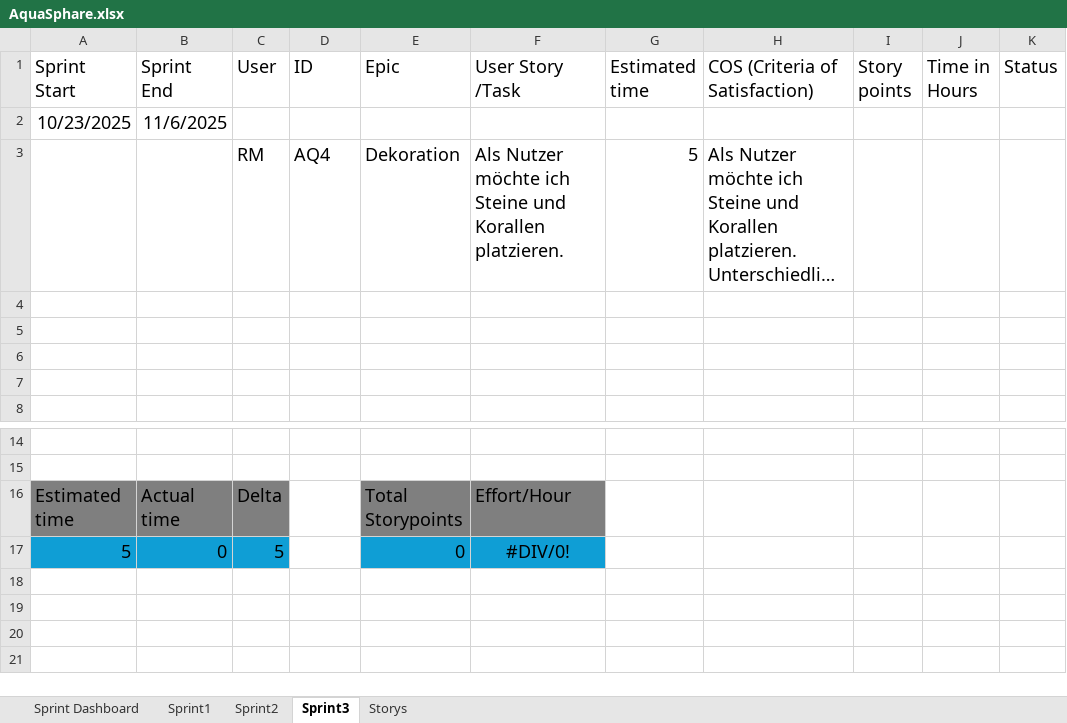
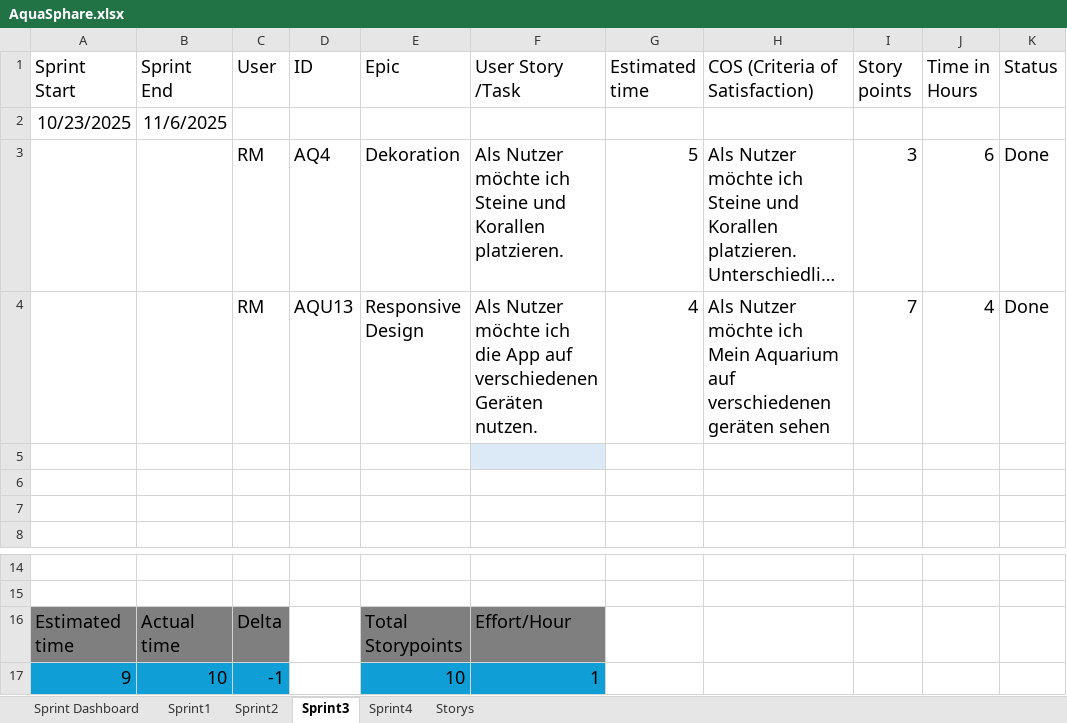
Before and after one commit to Aquasphere-team/AquaSphere, an Excel workbook: aquasphere/Excel_File/AquaSphare.xlsx, sheet Sprint3, drawn as a sheet; only a part is shown, gaps mark what is left out; long unchanged cells end in …; values as stored, in another font and other column widths than the file's, no borders; table styles not drawn; removed rows and columns are numbered as before the commit, all else as after; the diff names each change by its address in the sheet, - before the commit and + after, or states it on an @@ line.

```diff
--- a/aquasphere/Excel_File/AquaSphare.xlsx (sheet Sprint3)
+++ b/aquasphere/Excel_File/AquaSphare.xlsx (sheet Sprint3)
+sheet tab: Sprint4
-I3 (Story points): (empty)
+I3 (Story points): 3
-J3 (Time in Hours): (empty)
+J3 (Time in Hours): 6
-K3 (Status): (empty)
+K3 (Status): Done
-row 4: (empty)
+row 4:  |  | RM | AQU13 | Responsive Design | Als Nutzer möchte ich die App auf verschiedenen Geräten nutzen. | 4 | Als Nutzer möchte ich Mein Aquarium auf verschiedenen geräten sehen | 7 | 4 | Done
-F5 fill: none
+F5 fill: #DCEAF7
-row 17: 5 | 0 | 5 |  | 0 | #DIV/0!
+row 17: 9 | 10 | -1 |  | 10 | 1
```
Also changed, not shown: sheet Sprint Dashboard, sheet Storys, 4 other files.
